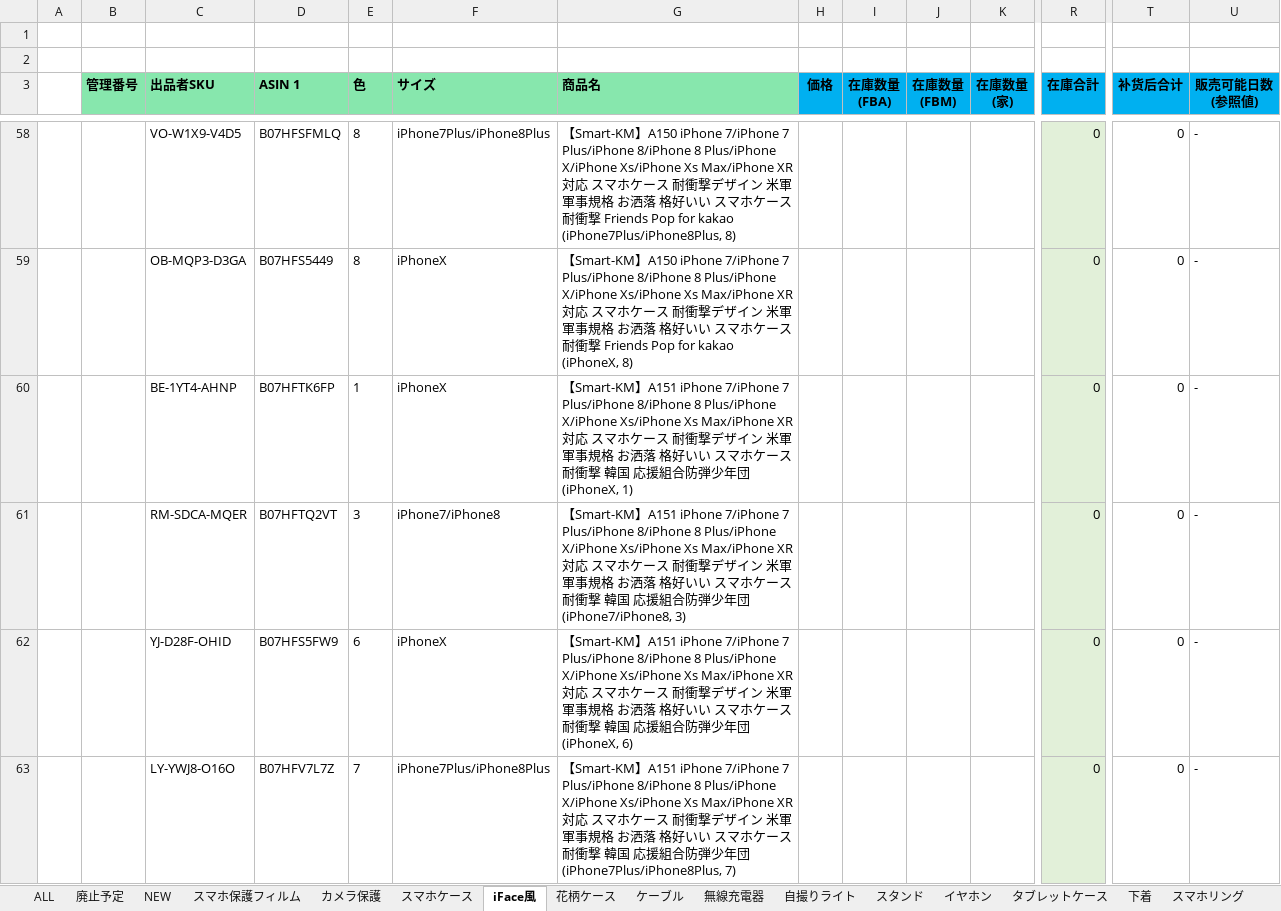
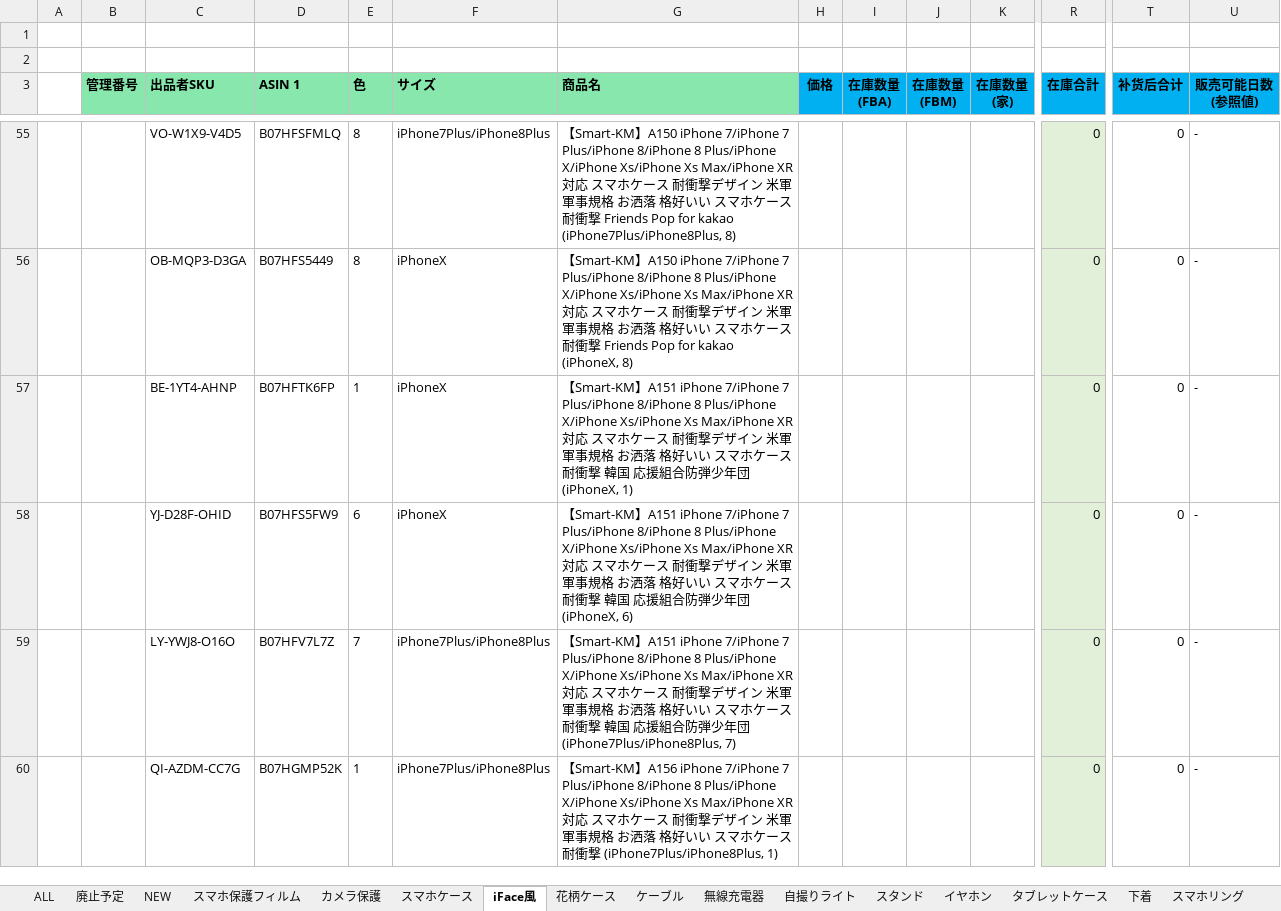
Before and after one commit to brussliu/smartinfo, an Excel workbook: WEB-INF/efw/storage/templates/output_stock_smartkm.xlsx, sheet iFace風, drawn as a sheet; only a part is shown, gaps mark what is left out; the shorter side is filled out with more unchanged rows; values as stored, in another font and other column widths than the file's, no borders; conditional formats not drawn; rows hold the shown columns only; the diff covers the shown part only; the diff names each change by its address in the sheet, - before the commit and + after, or states it on an @@ line.

```diff
--- a/WEB-INF/efw/storage/templates/output_stock_smartkm.xlsx (sheet iFace風)
+++ b/WEB-INF/efw/storage/templates/output_stock_smartkm.xlsx (sheet iFace風)
-row 61:  |  | RM-SDCA-MQER | B07HFTQ2VT | 3 | iPhone7/iPhone8 | 【Smart-KM】A151 iPhone 7/iPhone 7 Plus/iPhone 8/iPhone 8 Plus/iPhone X/iPhone Xs/iPhone Xs Max/iPhone XR対応 スマホケース 耐衝撃デザイン 米軍軍事規格 お洒落 格好いい スマホケース 耐衝撃 韓国 応援組合防弾少年団 (iPhone7/iPhone8, 3) |  |  |  |  | 0 | 0 | -
```
Also changed, not shown: 5 removed rows elsewhere in this sheet, sheet ケーブル, sheet 花柄ケース, sheet スマホ保護フィルム, sheet 下着, sheet スマホリング, formulas that keep their value.
